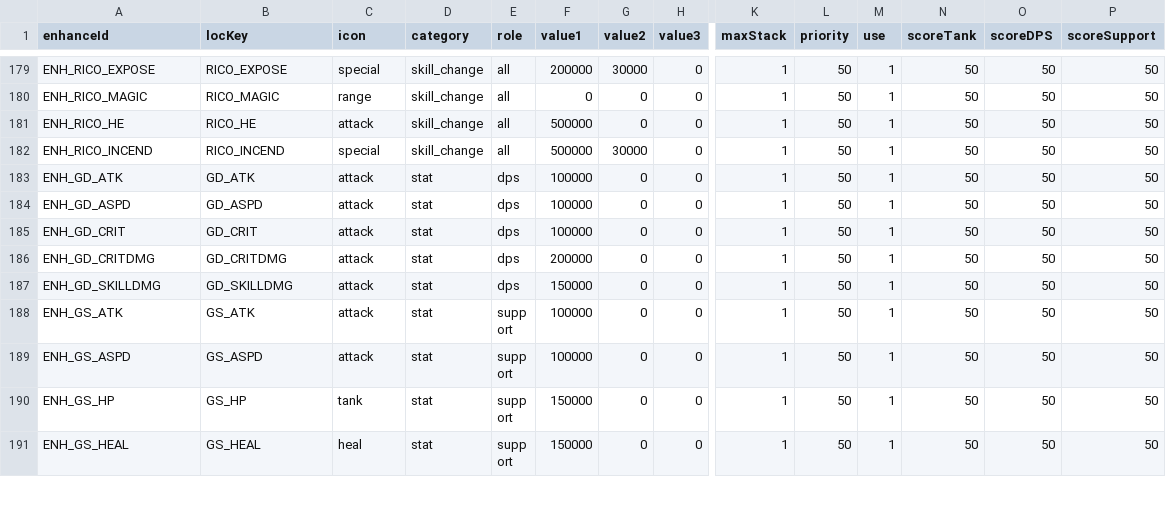
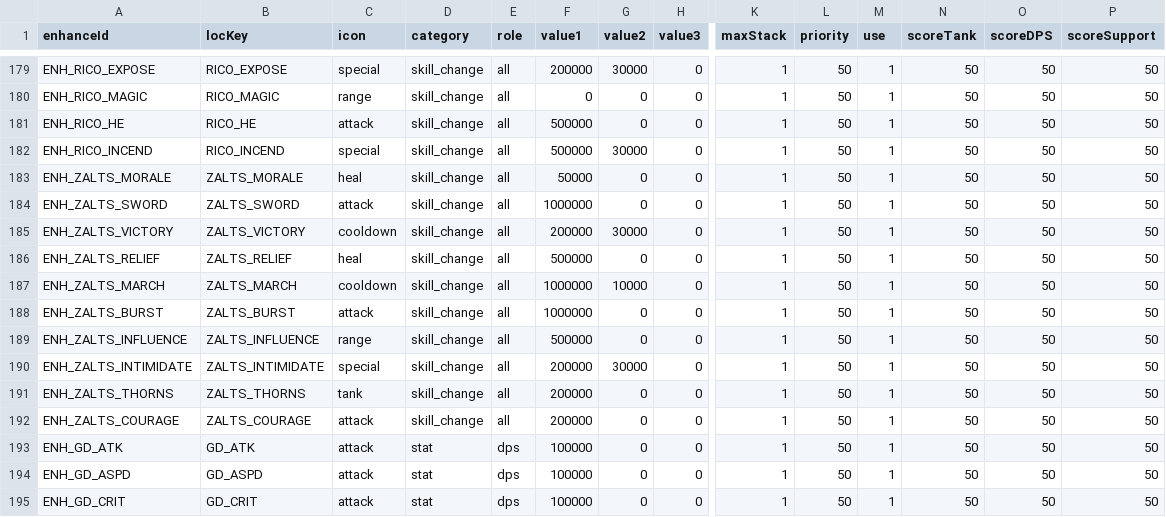
Before and after one commit to wylee-hadeul/zombie-truck-squad-webgl, a CSV file: sandbox/StreamingAssets/data-enhance.csv, drawn as a sheet; only a part is shown, gaps mark what is left out; the shorter side is filled out with more unchanged rows; rows hold the shown columns only; the diff names each change by its address in the sheet, - before the commit and + after, or states it on an @@ line.

```diff
--- a/sandbox/StreamingAssets/data-enhance.csv
+++ b/sandbox/StreamingAssets/data-enhance.csv
+row 183: ENH_ZALTS_MORALE | ZALTS_MORALE | heal | skill_change | all | 50000 | 0 | 0 | 1 | 50 | 1 | 50 | 50 | 50
+row 184: ENH_ZALTS_SWORD | ZALTS_SWORD | attack | skill_change | all | 1000000 | 0 | 0 | 1 | 50 | 1 | 50 | 50 | 50
+row 185: ENH_ZALTS_VICTORY | ZALTS_VICTORY | cooldown | skill_change | all | 200000 | 30000 | 0 | 1 | 50 | 1 | 50 | 50 | 50
+row 186: ENH_ZALTS_RELIEF | ZALTS_RELIEF | heal | skill_change | all | 500000 | 0 | 0 | 1 | 50 | 1 | 50 | 50 | 50
+row 187: ENH_ZALTS_MARCH | ZALTS_MARCH | cooldown | skill_change | all | 1000000 | 10000 | 0 | 1 | 50 | 1 | 50 | 50 | 50
+row 188: ENH_ZALTS_BURST | ZALTS_BURST | attack | skill_change | all | 1000000 | 0 | 0 | 1 | 50 | 1 | 50 | 50 | 50
+row 189: ENH_ZALTS_INFLUENCE | ZALTS_INFLUENCE | range | skill_change | all | 500000 | 0 | 0 | 1 | 50 | 1 | 50 | 50 | 50
+row 190: ENH_ZALTS_INTIMIDATE | ZALTS_INTIMIDATE | special | skill_change | all | 200000 | 30000 | 0 | 1 | 50 | 1 | 50 | 50 | 50
+row 191: ENH_ZALTS_THORNS | ZALTS_THORNS | tank | skill_change | all | 200000 | 0 | 0 | 1 | 50 | 1 | 50 | 50 | 50
+row 192: ENH_ZALTS_COURAGE | ZALTS_COURAGE | attack | skill_change | all | 200000 | 0 | 0 | 1 | 50 | 1 | 50 | 50 | 50
```
Also changed, not shown: sandbox/StreamingAssets/data-skill-chain.csv, sandbox/StreamingAssets/data-skill-param-buff.csv, 25 other files.
